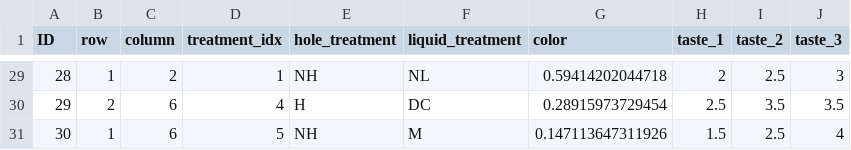
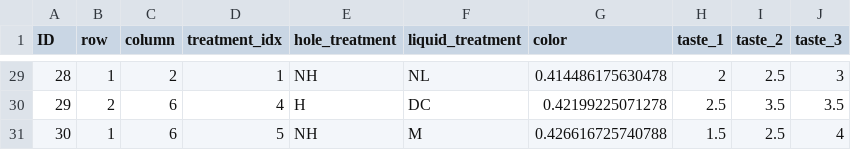
Before and after one commit to paoloborello/stats604-project3, a CSV file: data/banana_data.csv, drawn as a sheet; only a part is shown, gaps mark what is left out; the diff covers the shown part only.

Commit message:
Added Julian's work 1. Included code for the color extraction in collect_data.R which also    creates the tasting order 2. Renamed lines in dataset.R to reflect this change

```diff
--- a/data/banana_data.csv
+++ b/data/banana_data.csv
@@ -29,3 +29,3 @@
-28,1,2,1,"NH","NL",0.59414202044718,2,2.5,3
-29,2,6,4,"H","DC",0.28915973729454,2.5,3.5,3.5
-30,1,6,5,"NH","M",0.147113647311926,1.5,2.5,4
+28,1,2,1,"NH","NL",0.414486175630478,2,2.5,3
+29,2,6,4,"H","DC",0.42199225071278,2.5,3.5,3.5
+30,1,6,5,"NH","M",0.426616725740788,1.5,2.5,4
```
Also changed, not shown: 27 edited cells elsewhere in this file, 6 other files.
